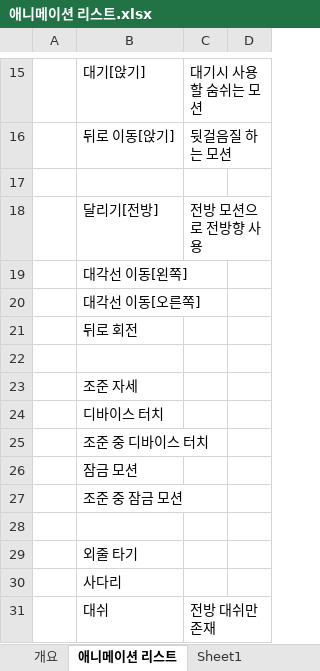
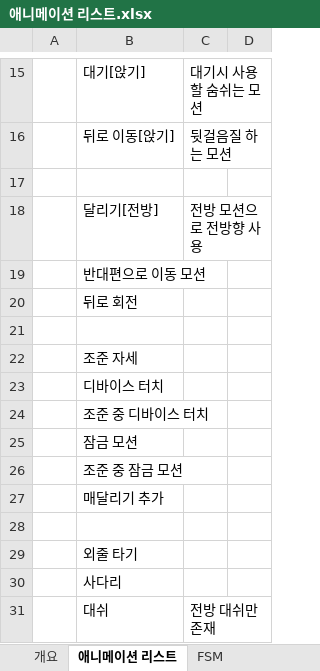
Before and after one commit to kangilgu/Gorilla-box, an Excel workbook: Document/애니메이션 리스트.xlsx, sheet 애니메이션 리스트, drawn as a sheet; only a part is shown, gaps mark what is left out; values as stored, in another font and other column widths than the file's, no borders; charts and pictures not drawn; removed rows and columns are numbered as before the commit, all else as after; the diff names each change by its address in the sheet, - before the commit and + after, or states it on an @@ line.

Commit message:
애니메이션 리스트 수정

```diff
--- a/Document/애니메이션 리스트.xlsx (sheet 애니메이션 리스트)
+++ b/Document/애니메이션 리스트.xlsx (sheet 애니메이션 리스트)
-sheet tab: Sheet1
+sheet tab: FSM
-B19: 대각선 이동[왼쪽]
+B19: 반대편으로 이동 모션
-row 20:  | 대각선 이동[오른쪽]
+row 27:  | 매달리기 추가
```
Also changed, not shown: sheet 개요, sheet FSM, charts or pictures.
